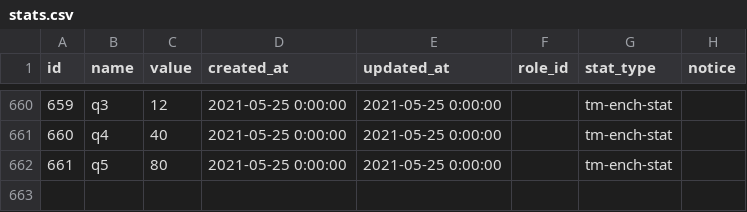
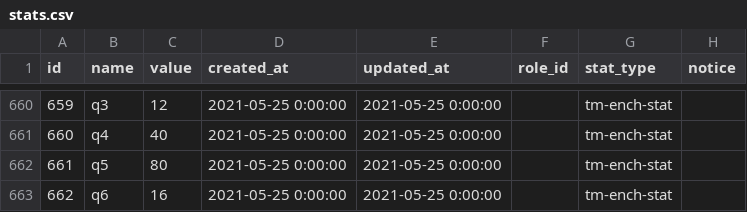
Before and after one commit to INexizI/KR-DB, a CSV file: public/backup/25.05.21/stats.csv, drawn as a sheet; only a part is shown, gaps mark what is left out.

Commit message:
add specialized stats

```diff
--- a/public/backup/25.05.21/stats.csv
+++ b/public/backup/25.05.21/stats.csv
@@ -662 +662,2 @@ id,name,value,created_at,updated_at,role_id,stat_type,notice
 661,q5,80,2021-05-25 0:00:00,2021-05-25 0:00:00,,tm-ench-stat,
+662,q6,16,2021-05-25 0:00:00,2021-05-25 0:00:00,,tm-ench-stat,
```
